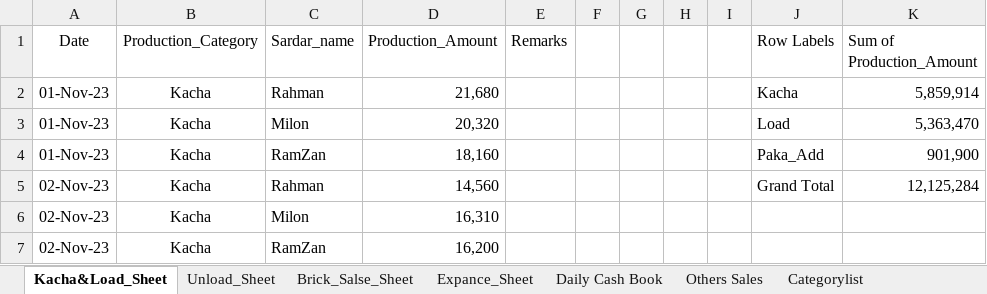
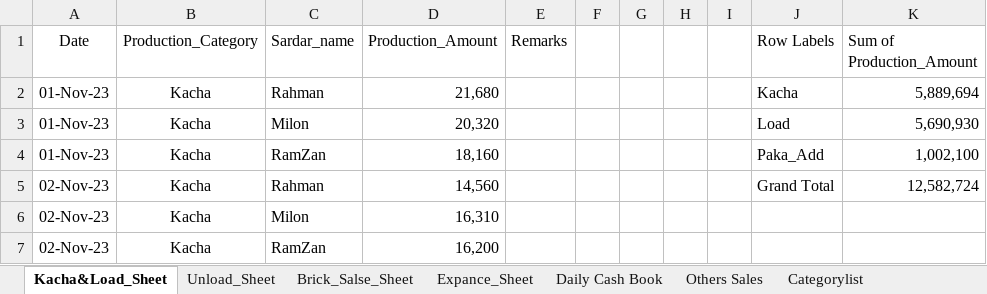
Before and after one commit to RoyDip-Shuvo/BrickField-Sales-Cost-Tracking-Dashboard, an Excel workbook: AMB_Vata23_24.xlsx, sheet Kacha&Load_Sheet, drawn as a sheet; only a part is shown; values as stored, in another font and other column widths than the file's, no borders; table styles not drawn; the diff covers the shown part only; the diff names each change by its address in the sheet, - before the commit and + after, or states it on an @@ line.

Commit message:
Dashboard Update
Load Unload up to 8.28.24
Sales up to 03.05.28

```diff
--- a/AMB_Vata23_24.xlsx (sheet Kacha&Load_Sheet)
+++ b/AMB_Vata23_24.xlsx (sheet Kacha&Load_Sheet)
-K2 (Sum of Production_Amount): 5,859,914
+K2 (Sum of Production_Amount): 5,889,694
-K3 (Sum of Production_Amount): 5,363,470
+K3 (Sum of Production_Amount): 5,690,930
-K4 (Sum of Production_Amount): 901,900
+K4 (Sum of Production_Amount): 1,002,100
-K5 (Sum of Production_Amount): 12,125,284
+K5 (Sum of Production_Amount): 12,582,724
```
Also changed, not shown: 23 added rows elsewhere in this sheet, sheet Brick_Salse_Sheet, sheet Unload_Sheet, sheet Daily Cash Book, sheet Categorylist, 3 other files.
